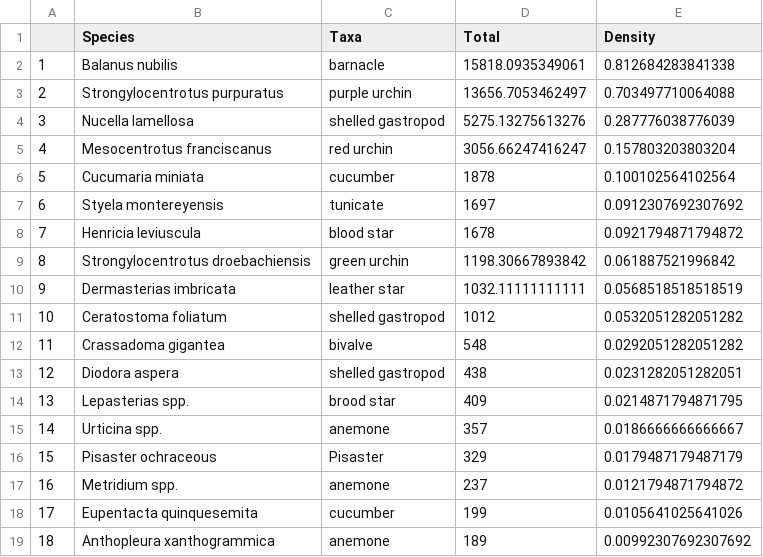
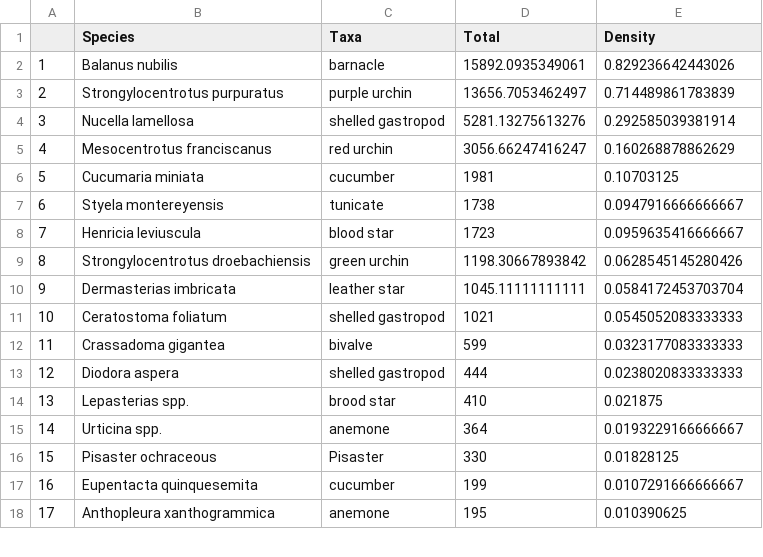
Before and after one commit to nwfsc-cb/OCNMS, a CSV file: Flagstone paper/Plots/Table-Inverts-Table.csv, drawn as a sheet; only a part is shown; removed rows and columns are numbered as before the commit, all else as after; the diff covers the shown part only; the diff names each change by its address in the sheet, - before the commit and + after, or states it on an @@ line.

Commit message:
Updated plots after Ole data fixes

```diff
--- a/Flagstone paper/Plots/Table-Inverts-Table.csv
+++ b/Flagstone paper/Plots/Table-Inverts-Table.csv
-D2 (Total): 15818.0935349061
+D2 (Total): 15892.0935349061
-E2 (Density): 0.812684283841338
+E2 (Density): 0.829236642443026
-E3 (Density): 0.703497710064088
+E3 (Density): 0.714489861783839
-D4 (Total): 5275.13275613276
+D4 (Total): 5281.13275613276
-E4 (Density): 0.287776038776039
+E4 (Density): 0.292585039381914
-E5 (Density): 0.157803203803204
+E5 (Density): 0.160268878862629
-D6 (Total): 1878
+D6 (Total): 1981
-E6 (Density): 0.100102564102564
+E6 (Density): 0.10703125
-D7 (Total): 1697
+D7 (Total): 1738
-E7 (Density): 0.0912307692307692
+E7 (Density): 0.0947916666666667
-D8 (Total): 1678
+D8 (Total): 1723
-E8 (Density): 0.0921794871794872
+E8 (Density): 0.0959635416666667
-E9 (Density): 0.061887521996842
+E9 (Density): 0.0628545145280426
-D10 (Total): 1032.11111111111
+D10 (Total): 1045.11111111111
-E10 (Density): 0.0568518518518519
+E10 (Density): 0.0584172453703704
-D11 (Total): 1012
+D11 (Total): 1021
-E11 (Density): 0.0532051282051282
+E11 (Density): 0.0545052083333333
-D12 (Total): 548
+D12 (Total): 599
-E12 (Density): 0.0292051282051282
+E12 (Density): 0.0323177083333333
-D13 (Total): 438
+D13 (Total): 444
-E13 (Density): 0.0231282051282051
+E13 (Density): 0.0238020833333333
-D14 (Total): 409
+D14 (Total): 410
-E14 (Density): 0.0214871794871795
+E14 (Density): 0.021875
-D15 (Total): 357
+D15 (Total): 364
-E15 (Density): 0.0186666666666667
+E15 (Density): 0.0193229166666667
-D16 (Total): 329
+D16 (Total): 330
-E16 (Density): 0.0179487179487179
+E16 (Density): 0.01828125
-row 17: 16 | Metridium spp. | anemone | 237 | 0.0121794871794872
@@ column A renumbered from row 17 down @@
-E17 (Density): 0.0105641025641026
+E17 (Density): 0.0107291666666667
-D18 (Total): 189
+D18 (Total): 195
-E18 (Density): 0.00992307692307692
+E18 (Density): 0.010390625
```
Also changed, not shown: 3 added rows, 14 removed rows and 44 edited cells elsewhere in this file, Flagstone paper/Plots/Table-Kelp-Table.csv, 55 other files.
